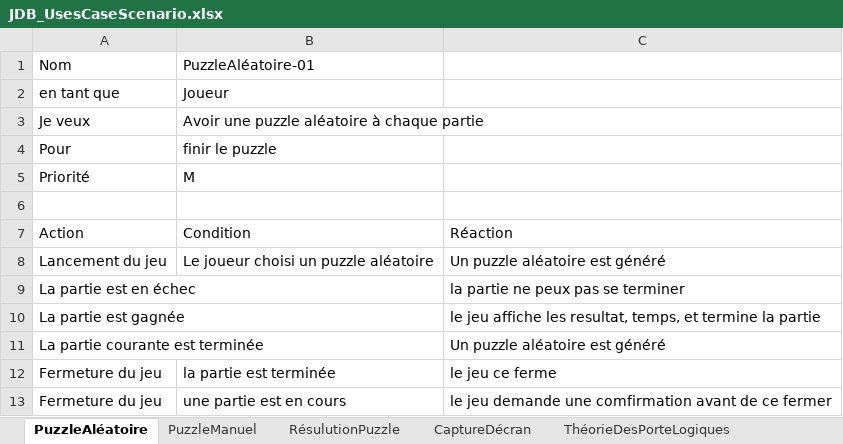
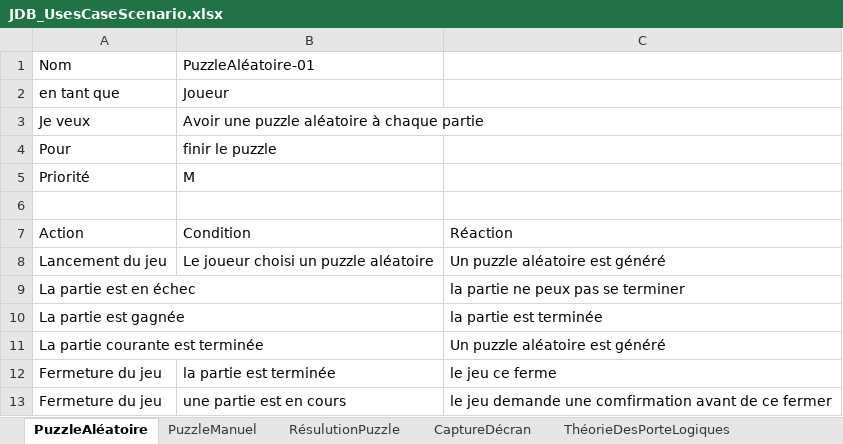
Before and after one commit to tristepin222/Eureka, an Excel workbook: Documentation/JDB_UsesCaseScenario.xlsx, sheet PuzzleAléatoire, drawn as a sheet; values as stored, in another font and other column widths than the file's, no borders; the diff names each change by its address in the sheet, - before the commit and + after, or states it on an @@ line.

```diff
--- a/Documentation/JDB_UsesCaseScenario.xlsx (sheet PuzzleAléatoire)
+++ b/Documentation/JDB_UsesCaseScenario.xlsx (sheet PuzzleAléatoire)
-C10: le jeu affiche les resultat, temps, et termine la partie
+C10: la partie est terminée
```
Also changed, not shown: sheet PuzzleManuel, sheet RésulutionPuzzle, sheet ThéorieDesPorteLogiques, sheet CaptureDécran, Documentation/journalDeTravail.xlsx, 35 other files.
